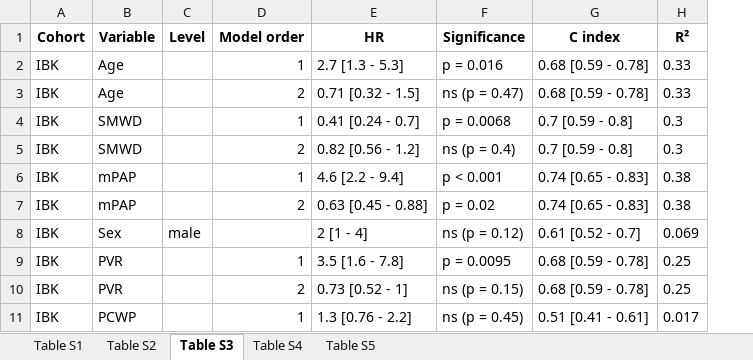
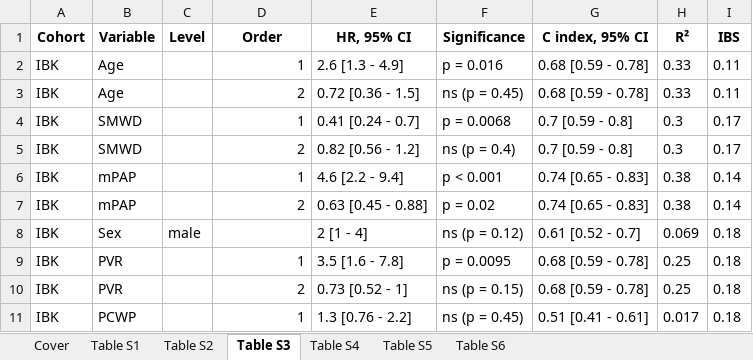
Before and after one commit to PiotrTymoszuk/PAH-biomarker, an Excel workbook: paper/supplementary_tables.xlsx, sheet Table S3, drawn as a sheet; only a part is shown; values as stored, in another font and other column widths than the file's, no borders; the diff names each change by its address in the sheet, - before the commit and + after, or states it on an @@ line.

Commit message:
Revision: figures, tables and supplements

```diff
--- a/paper/supplementary_tables.xlsx (sheet Table S3)
+++ b/paper/supplementary_tables.xlsx (sheet Table S3)
+sheet tab: Cover
+sheet tab: Table S6
+column I (IBS), rows 2-11: 0.11 | 0.11 | 0.17 | 0.17 | 0.14 | 0.14 | 0.18 | 0.18 | 0.18 | 0.18
-D1: Model order
+D1: Order
-E1: HR
+E1: HR, 95% CI
-G1: C index
+G1: C index, 95% CI
-E2 (HR, 95% CI): 2.7 [1.3 - 5.3]
+E2 (HR, 95% CI): 2.6 [1.3 - 4.9]
-E3 (HR, 95% CI): 0.71 [0.32 - 1.5]
+E3 (HR, 95% CI): 0.72 [0.36 - 1.5]
-F3 (Significance): ns (p = 0.47)
+F3 (Significance): ns (p = 0.45)
```
Also changed, not shown: sheet Table S4, sheet Table S5, sheet Table S2, sheet Table S1, 26 other files.
